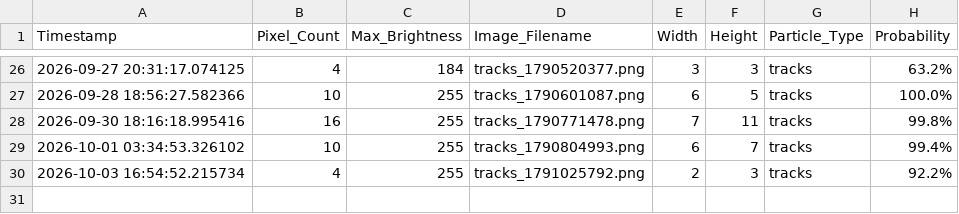
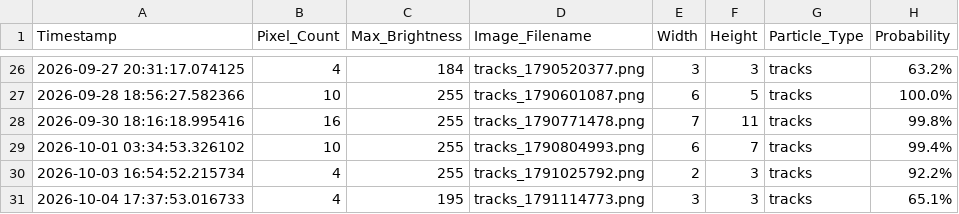
Before and after one commit to bkb3/muon-observatory, a CSV file: static/historical_data.csv, drawn as a sheet; only a part is shown, gaps mark what is left out.

```diff
--- a/static/historical_data.csv
+++ b/static/historical_data.csv
@@ -30 +30,2 @@ Timestamp,Pixel_Count,Max_Brightness,Image_Filename,Width,Height,Particle_Type,P
 2026-10-03 16:54:52.215734,4,255,tracks_1791025792.png,2,3,tracks,92.2%
+2026-10-04 17:37:53.016733,4,195,tracks_1791114773.png,3,3,tracks,65.1%
```
Also changed, not shown: data/2026/10/04/muon_log.csv, 20 other files.
